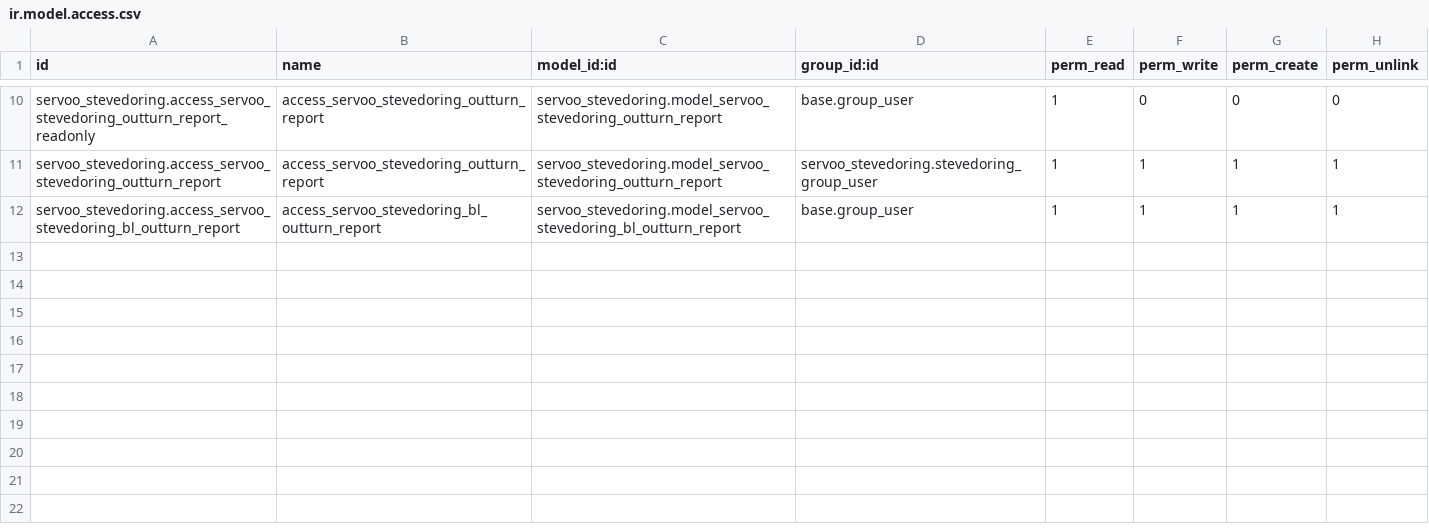
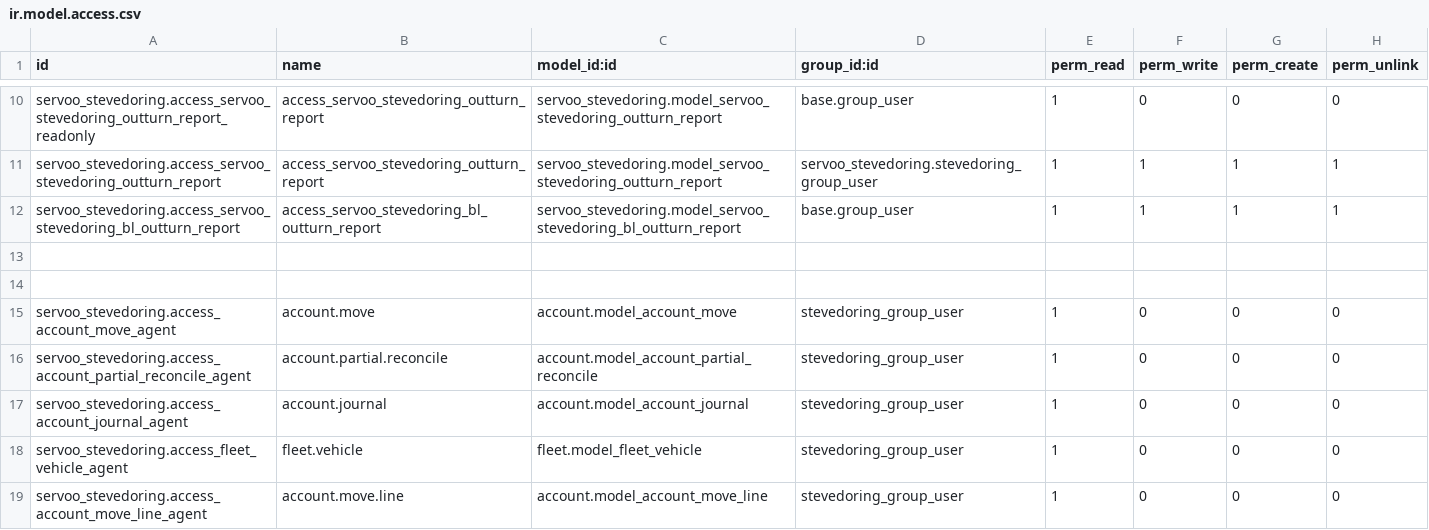
Before and after one commit to faouzabdul/ERP-Transit-Aconnage-Shipping, a CSV file: servoo_stevedoring/security/ir.model.access.csv, drawn as a sheet; only a part is shown, gaps mark what is left out.

Commit message:
Ajout des ACL permettant l'acces à la facture en lecture

```diff
--- a/servoo_stevedoring/security/ir.model.access.csv
+++ b/servoo_stevedoring/security/ir.model.access.csv
@@ -12 +12,8 @@ servoo_stevedoring.access_servoo_stevedoring_outturn_report,access_servoo_steved
 servoo_stevedoring.access_servoo_stevedoring_bl_outturn_report,access_servoo_stevedoring_bl_outturn_report,servoo_stevedoring.model_servoo_stevedoring_bl_outturn_report,base.group_user,1,1,1,1
+
+
+servoo_stevedoring.access_account_move_agent,account.move,account.model_account_move,stevedoring_group_user,1,0,0,0
+servoo_stevedoring.access_account_partial_reconcile_agent,account.partial.reconcile,account.model_account_partial_reconcile,stevedoring_group_user,1,0,0,0
+servoo_stevedoring.access_account_journal_agent,account.journal,account.model_account_journal,stevedoring_group_user,1,0,0,0
+servoo_stevedoring.access_fleet_vehicle_agent,fleet.vehicle,fleet.model_fleet_vehicle,stevedoring_group_user,1,0,0,0
+servoo_stevedoring.access_account_move_line_agent,account.move.line,account.model_account_move_line,stevedoring_group_user,1,0,0,0
```
Also changed, not shown: servoo_shipping/security/ir.model.access.csv.
